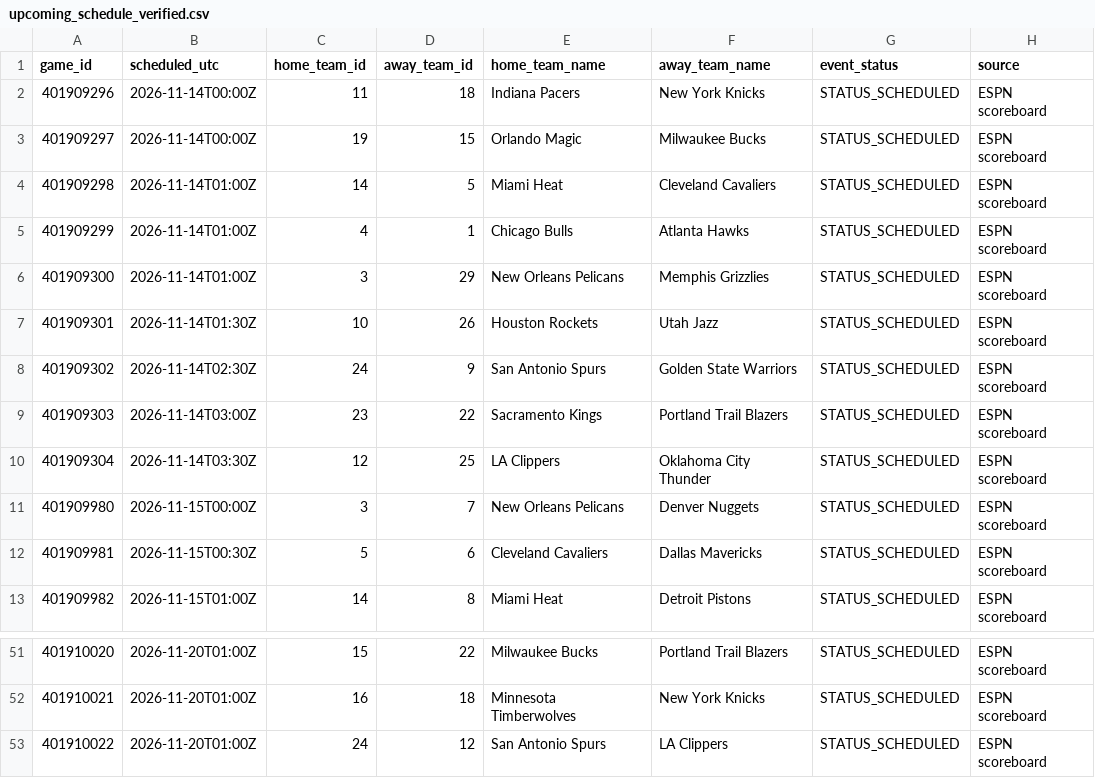
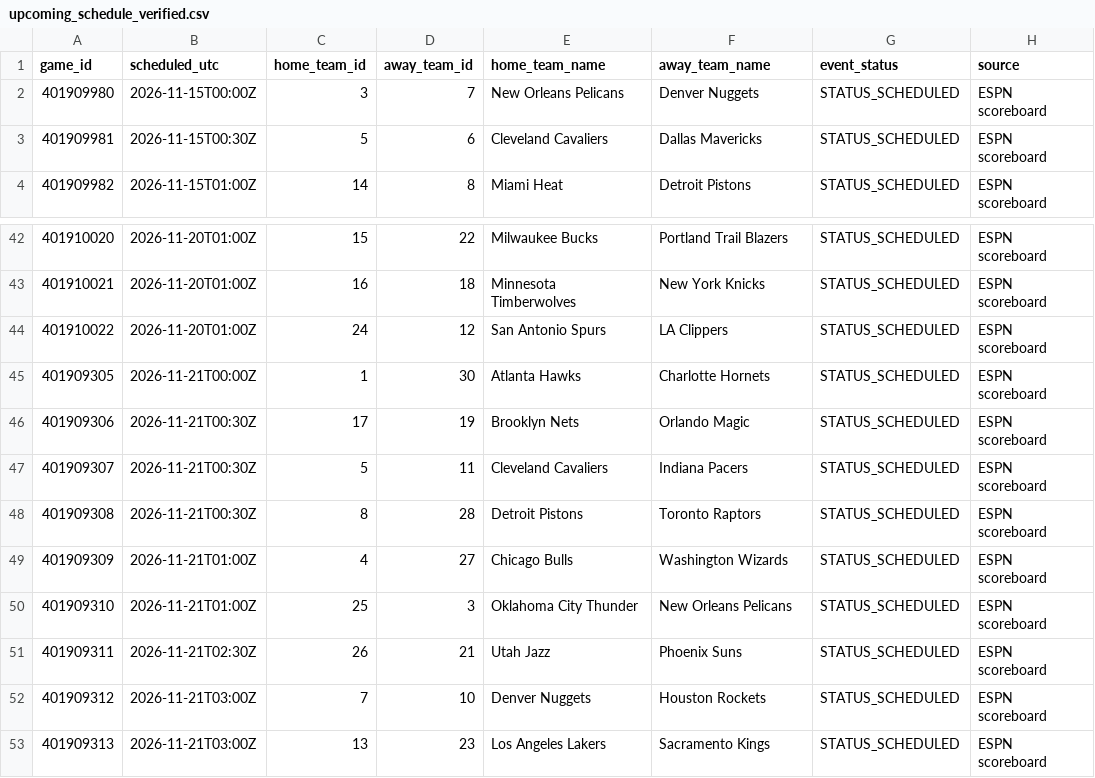
Before and after one commit to deucetg/NBA-lockbox-reseasrch, a CSV file: research_exports/upcoming_schedule_verified.csv, drawn as a sheet; only a part is shown, gaps mark what is left out.

```diff
--- a/research_exports/upcoming_schedule_verified.csv
+++ b/research_exports/upcoming_schedule_verified.csv
@@ -1,11 +1,2 @@
 game_id,scheduled_utc,home_team_id,away_team_id,home_team_name,away_team_name,event_status,source
-401909296,2026-11-14T00:00Z,11,18,Indiana Pacers,New York Knicks,STATUS_SCHEDULED,ESPN scoreboard
-401909297,2026-11-14T00:00Z,19,15,Orlando Magic,Milwaukee Bucks,STATUS_SCHEDULED,ESPN scoreboard
-401909298,2026-11-14T01:00Z,14,5,Miami Heat,Cleveland Cavaliers,STATUS_SCHEDULED,ESPN scoreboard
-401909299,2026-11-14T01:00Z,4,1,Chicago Bulls,Atlanta Hawks,STATUS_SCHEDULED,ESPN scoreboard
-401909300,2026-11-14T01:00Z,3,29,New Orleans Pelicans,Memphis Grizzlies,STATUS_SCHEDULED,ESPN scoreboard
-401909301,2026-11-14T01:30Z,10,26,Houston Rockets,Utah Jazz,STATUS_SCHEDULED,ESPN scoreboard
-401909302,2026-11-14T02:30Z,24,9,San Antonio Spurs,Golden State Warriors,STATUS_SCHEDULED,ESPN scoreboard
-401909303,2026-11-14T03:00Z,23,22,Sacramento Kings,Portland Trail Blazers,STATUS_SCHEDULED,ESPN scoreboard
-401909304,2026-11-14T03:30Z,12,25,LA Clippers,Oklahoma City Thunder,STATUS_SCHEDULED,ESPN scoreboard
 401909980,2026-11-15T00:00Z,3,7,New Orleans Pelicans,Denver Nuggets,STATUS_SCHEDULED,ESPN scoreboard
@@ -53 +44,10 @@ game_id,scheduled_utc,home_team_id,away_team_id,home_team_name,away_team_name,ev
 401910022,2026-11-20T01:00Z,24,12,San Antonio Spurs,LA Clippers,STATUS_SCHEDULED,ESPN scoreboard
+401909305,2026-11-21T00:00Z,1,30,Atlanta Hawks,Charlotte Hornets,STATUS_SCHEDULED,ESPN scoreboard
+401909306,2026-11-21T00:30Z,17,19,Brooklyn Nets,Orlando Magic,STATUS_SCHEDULED,ESPN scoreboard
+401909307,2026-11-21T00:30Z,5,11,Cleveland Cavaliers,Indiana Pacers,STATUS_SCHEDULED,ESPN scoreboard
+401909308,2026-11-21T00:30Z,8,28,Detroit Pistons,Toronto Raptors,STATUS_SCHEDULED,ESPN scoreboard
+401909309,2026-11-21T01:00Z,4,27,Chicago Bulls,Washington Wizards,STATUS_SCHEDULED,ESPN scoreboard
+401909310,2026-11-21T01:00Z,25,3,Oklahoma City Thunder,New Orleans Pelicans,STATUS_SCHEDULED,ESPN scoreboard
+401909311,2026-11-21T02:30Z,26,21,Utah Jazz,Phoenix Suns,STATUS_SCHEDULED,ESPN scoreboard
+401909312,2026-11-21T03:00Z,7,10,Denver Nuggets,Houston Rockets,STATUS_SCHEDULED,ESPN scoreboard
+401909313,2026-11-21T03:00Z,13,23,Los Angeles Lakers,Sacramento Kings,STATUS_SCHEDULED,ESPN scoreboard
```
Also changed, not shown: research_exports/team_defensive_dashboard.csv, research_exports/team_matchup_audit.csv, 12 other files.
